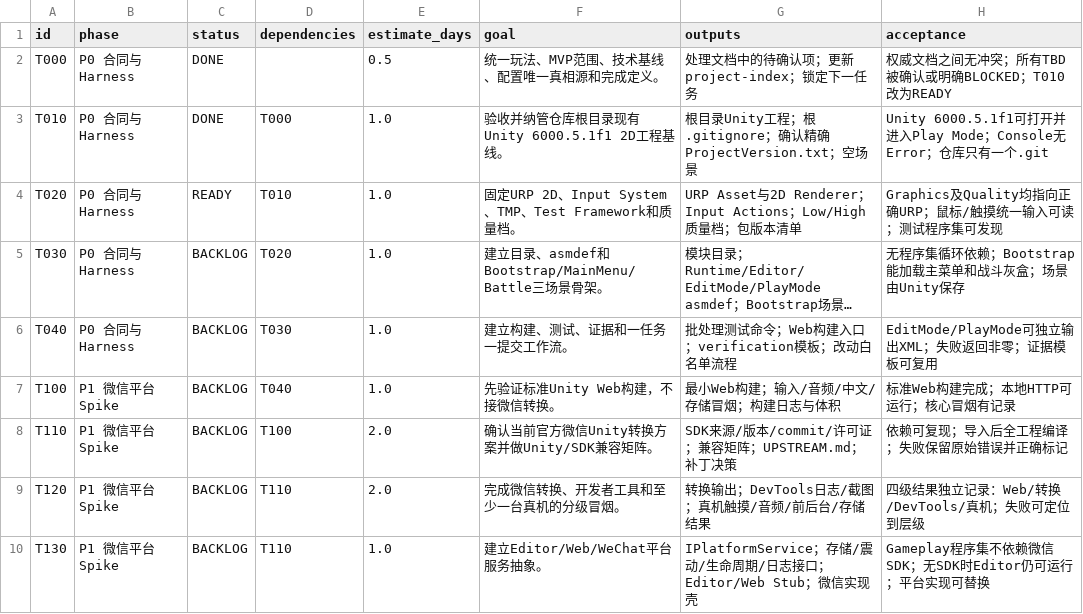
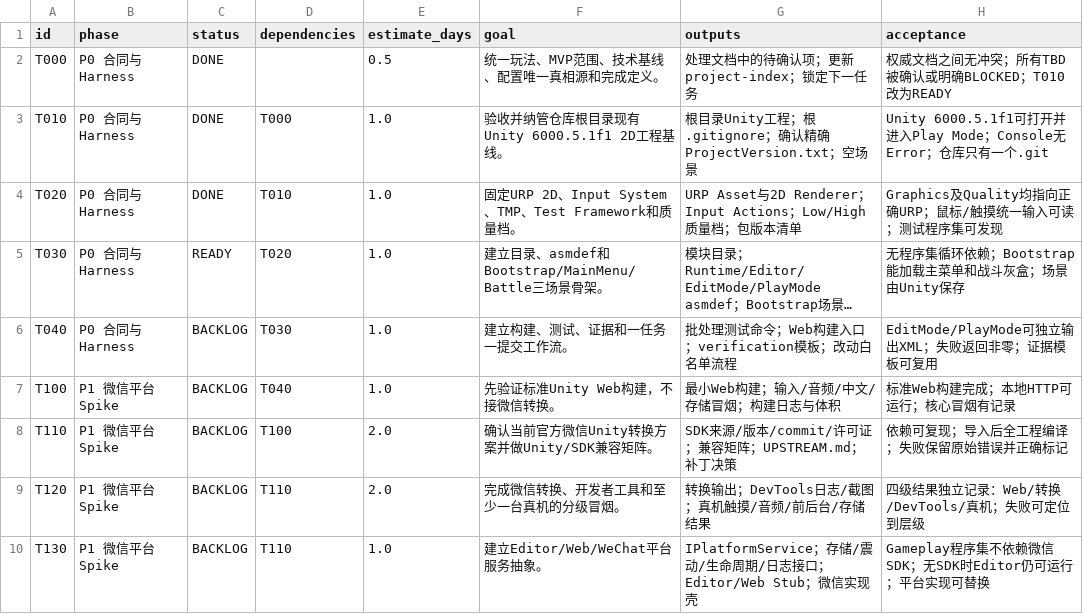
Before and after one commit to zxiaoyusq/onedraw_2, a CSV file: tasks/task-index.csv, drawn as a sheet; only a part is shown; long unchanged cells end in …; the diff names each change by its address in the sheet, - before the commit and + after, or states it on an @@ line.

```diff
--- a/tasks/task-index.csv
+++ b/tasks/task-index.csv
-C4 (status): READY
+C4 (status): DONE
-C5 (status): BACKLOG
+C5 (status): READY
```
Also changed, not shown: 34 other files.
